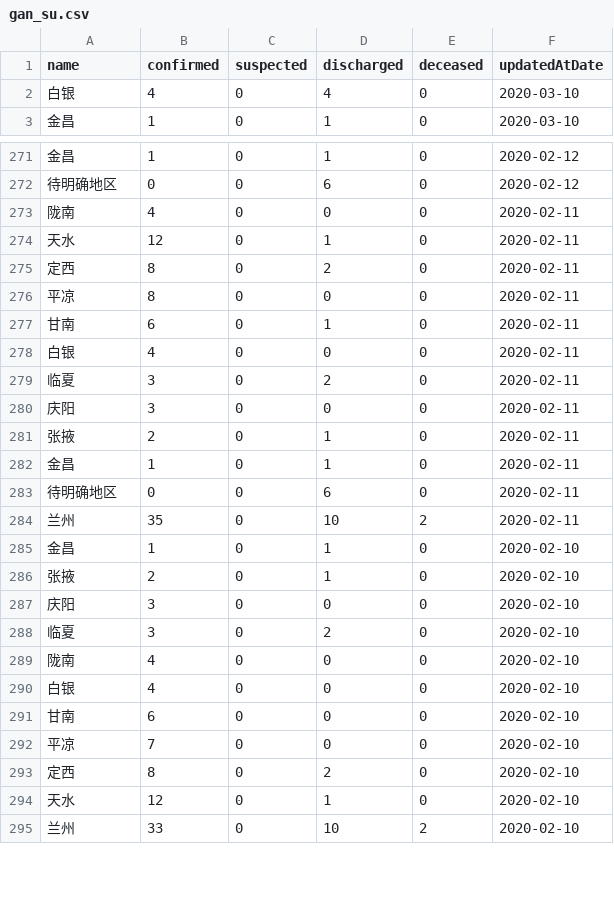
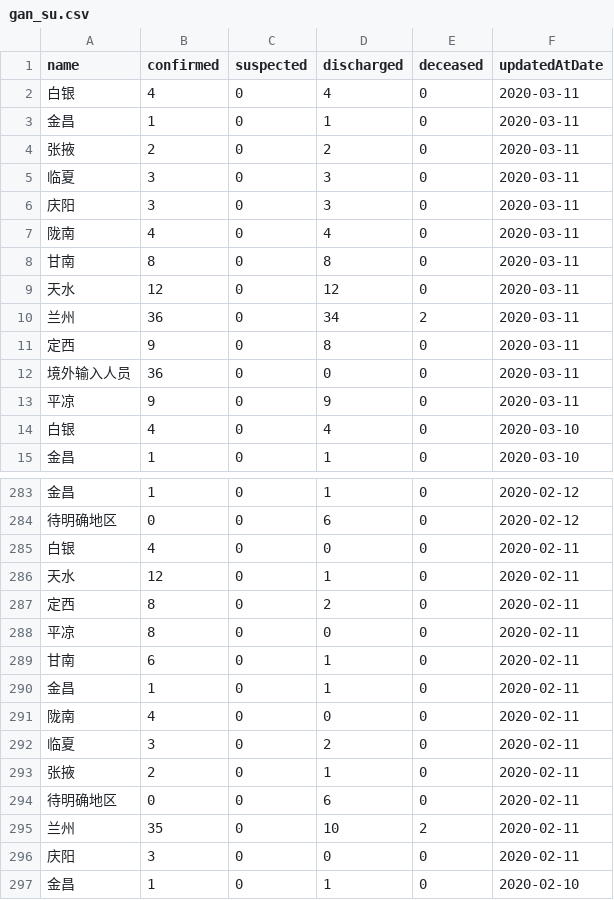
Before and after one commit to fantasticfears-stage/ncov-zh, a CSV file: public/data/provinces/gan_su.csv, drawn as a sheet; only a part is shown, gaps mark what is left out; the shorter side is filled out with more unchanged rows; the diff covers the shown part only.

```diff
--- a/public/data/provinces/gan_su.csv
+++ b/public/data/provinces/gan_su.csv
@@ -1,2 +1,14 @@
 name,confirmed,suspected,discharged,deceased,updatedAtDate
+白银,4,0,4,0,2020-03-11
+金昌,1,0,1,0,2020-03-11
+张掖,2,0,2,0,2020-03-11
+临夏,3,0,3,0,2020-03-11
+庆阳,3,0,3,0,2020-03-11
+陇南,4,0,4,0,2020-03-11
+甘南,8,0,8,0,2020-03-11
+天水,12,0,12,0,2020-03-11
+兰州,36,0,34,2,2020-03-11
+定西,9,0,8,0,2020-03-11
+境外输入人员,36,0,0,0,2020-03-11
+平凉,9,0,9,0,2020-03-11
 白银,4,0,4,0,2020-03-10
@@ -272,3 +284,3 @@ name,confirmed,suspected,discharged,deceased,updatedAtDate
 待明确地区,0,0,6,0,2020-02-12
-陇南,4,0,0,0,2020-02-11
+白银,4,0,0,0,2020-02-11
 天水,12,0,1,0,2020-02-11
@@ -277,9 +289,9 @@ name,confirmed,suspected,discharged,deceased,updatedAtDate
 甘南,6,0,1,0,2020-02-11
-白银,4,0,0,0,2020-02-11
+金昌,1,0,1,0,2020-02-11
+陇南,4,0,0,0,2020-02-11
 临夏,3,0,2,0,2020-02-11
-庆阳,3,0,0,0,2020-02-11
 张掖,2,0,1,0,2020-02-11
-金昌,1,0,1,0,2020-02-11
 待明确地区,0,0,6,0,2020-02-11
 兰州,35,0,10,2,2020-02-11
+庆阳,3,0,0,0,2020-02-11
 金昌,1,0,1,0,2020-02-10
```
Also changed, not shown: 49 moved rows elsewhere in this file, public/data/provinces.csv, public/data/provinces/an_hui.csv, 28 other files.
